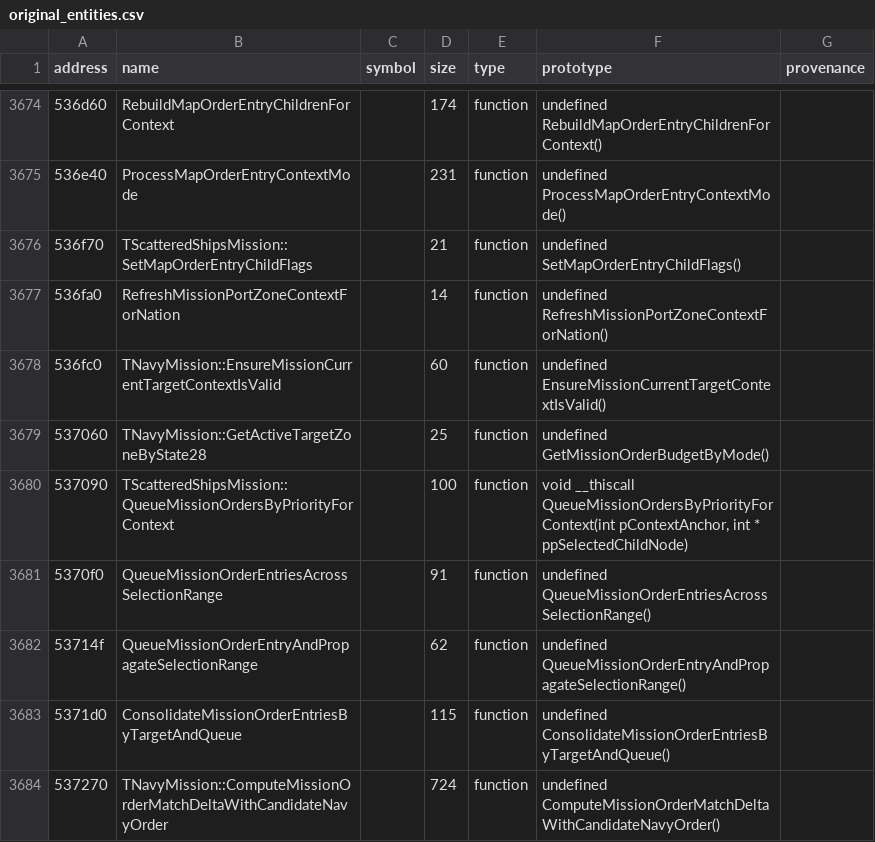
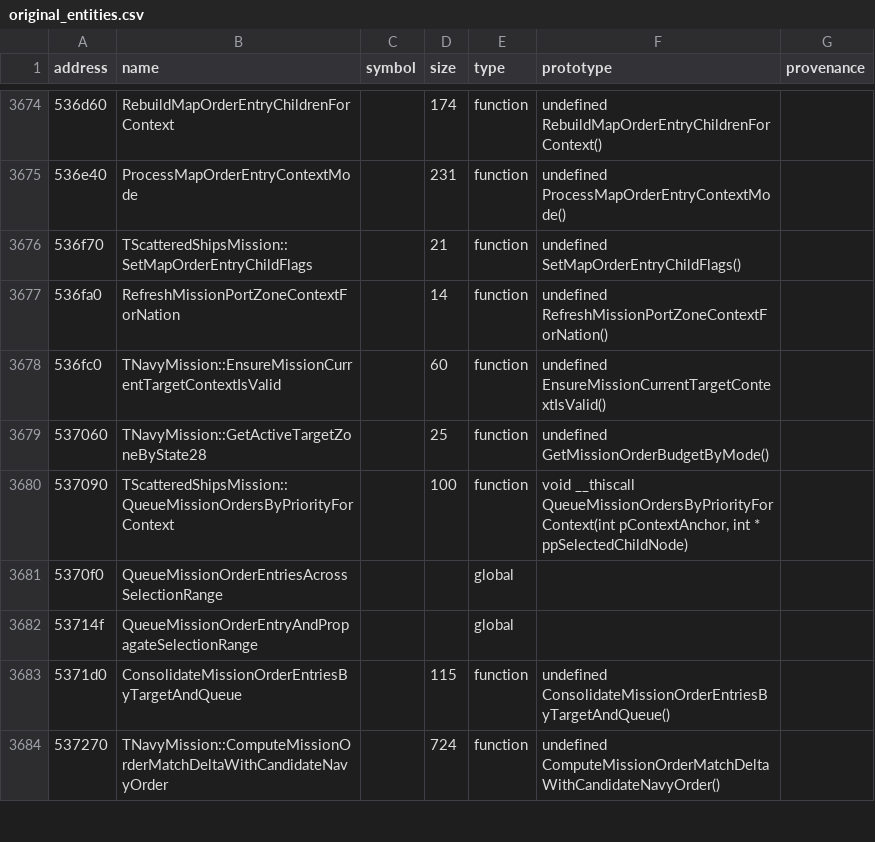
Before and after one commit to agluszak/imperialism-decomp, a CSV file: config/original_entities.csv, drawn as a sheet; only a part is shown, gaps mark what is left out.

```diff
--- a/config/original_entities.csv
+++ b/config/original_entities.csv
@@ -3680,4 +3680,4 @@ address|name|symbol|size|type|prototype|provenance
 537090|TScatteredShipsMission::QueueMissionOrdersByPriorityForContext||100|function|void __thiscall QueueMissionOrdersByPriorityForContext(int pContextAnchor, int * ppSelectedChildNode)|
-5370f0|QueueMissionOrderEntriesAcrossSelectionRange||91|function|undefined QueueMissionOrderEntriesAcrossSelectionRange()|
-53714f|QueueMissionOrderEntryAndPropagateSelectionRange||62|function|undefined QueueMissionOrderEntryAndPropagateSelectionRange()|
+5370f0|QueueMissionOrderEntriesAcrossSelectionRange|||global||
+53714f|QueueMissionOrderEntryAndPropagateSelectionRange|||global||
 5371d0|ConsolidateMissionOrderEntriesByTargetAndQueue||115|function|undefined ConsolidateMissionOrderEntriesByTargetAndQueue()|
```
Also changed, not shown: config/embedded_function_labels.csv, 16 other files.
